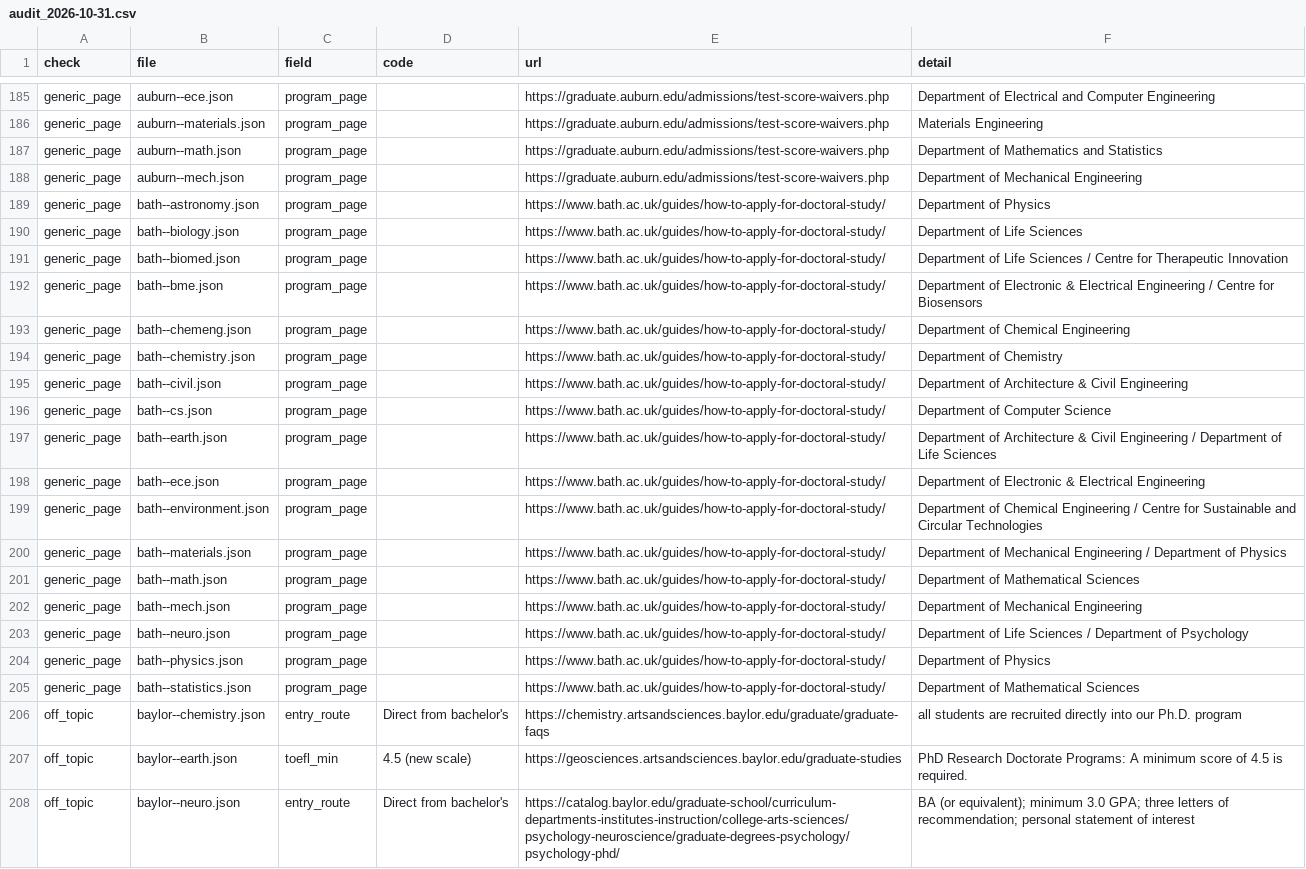
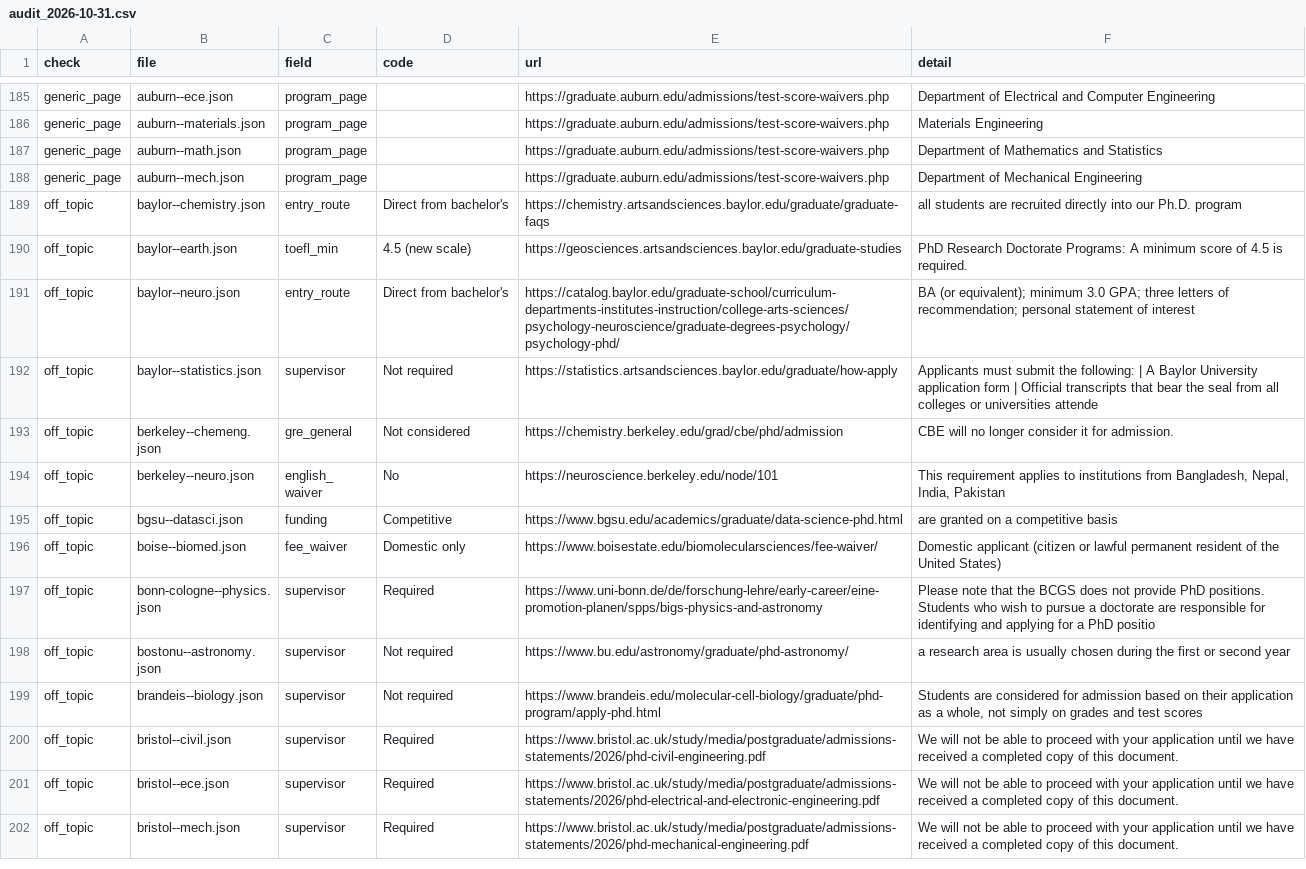
Before and after one commit to manilaladarsh-hash/YT, a CSV file: business/phd-atlas/handoff/audit_2026-10-31.csv, drawn as a sheet; only a part is shown, gaps mark what is left out; the shorter side is filled out with more unchanged rows.

Commit message:
Repair bath: program pages, quotes

```diff
--- a/business/phd-atlas/handoff/audit_2026-10-31.csv
+++ b/business/phd-atlas/handoff/audit_2026-10-31.csv
@@ -188,19 +188,2 @@ generic_page,auburn--math.json,program_page,,https://graduate.auburn.edu/admissi
 generic_page,auburn--mech.json,program_page,,https://graduate.auburn.edu/admissions/test-score-waivers.php,Department of Mechanical Engineering
-generic_page,bath--astronomy.json,program_page,,https://www.bath.ac.uk/guides/how-to-apply-for-doctoral-study/,Department of Physics
-generic_page,bath--biology.json,program_page,,https://www.bath.ac.uk/guides/how-to-apply-for-doctoral-study/,Department of Life Sciences
-generic_page,bath--biomed.json,program_page,,https://www.bath.ac.uk/guides/how-to-apply-for-doctoral-study/,Department of Life Sciences / Centre for Therapeutic Innovation
-generic_page,bath--bme.json,program_page,,https://www.bath.ac.uk/guides/how-to-apply-for-doctoral-study/,Department of Electronic & Electrical Engineering / Centre for Biosensors
-generic_page,bath--chemeng.json,program_page,,https://www.bath.ac.uk/guides/how-to-apply-for-doctoral-study/,Department of Chemical Engineering
-generic_page,bath--chemistry.json,program_page,,https://www.bath.ac.uk/guides/how-to-apply-for-doctoral-study/,Department of Chemistry
-generic_page,bath--civil.json,program_page,,https://www.bath.ac.uk/guides/how-to-apply-for-doctoral-study/,Department of Architecture & Civil Engineering
-generic_page,bath--cs.json,program_page,,https://www.bath.ac.uk/guides/how-to-apply-for-doctoral-study/,Department of Computer Science
-generic_page,bath--earth.json,program_page,,https://www.bath.ac.uk/guides/how-to-apply-for-doctoral-study/,Department of Architecture & Civil Engineering / Department of Life Sciences
-generic_page,bath--ece.json,program_page,,https://www.bath.ac.uk/guides/how-to-apply-for-doctoral-study/,Department of Electronic & Electrical Engineering
-generic_page,bath--environment.json,program_page,,https://www.bath.ac.uk/guides/how-to-apply-for-doctoral-study/,Department of Chemical Engineering / Centre for Sustainable and Circular Technologies
-generic_page,bath--materials.json,program_page,,https://www.bath.ac.uk/guides/how-to-apply-for-doctoral-study/,Department of Mechanical Engineering / Department of Physics
-generic_page,bath--math.json,program_page,,https://www.bath.ac.uk/guides/how-to-apply-for-doctoral-study/,Department of Mathematical Sciences
-generic_page,bath--mech.json,program_page,,https://www.bath.ac.uk/guides/how-to-apply-for-doctoral-study/,Department of Mechanical Engineering
-generic_page,bath--neuro.json,program_page,,https://www.bath.ac.uk/guides/how-to-apply-for-doctoral-study/,Department of Life Sciences / Department of Psychology
-generic_page,bath--physics.json,program_page,,https://www.bath.ac.uk/guides/how-to-apply-for-doctoral-study/,Department of Physics
-generic_page,bath--statistics.json,program_page,,https://www.bath.ac.uk/guides/how-to-apply-for-doctoral-study/,Department of Mathematical Sciences
 off_topic,baylor--chemistry.json,entry_route,Direct from bachelor's,https://chemistry.artsandsciences.baylor.edu/graduate/graduate-faqs,all students are recruited directly into our Ph.D. program
```
Also changed, not shown: 18 other files.
